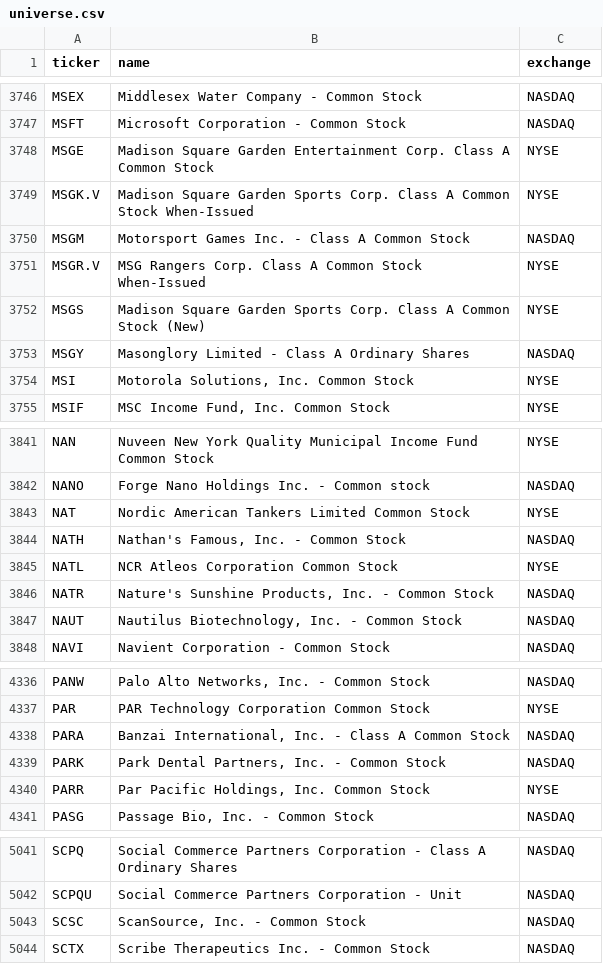
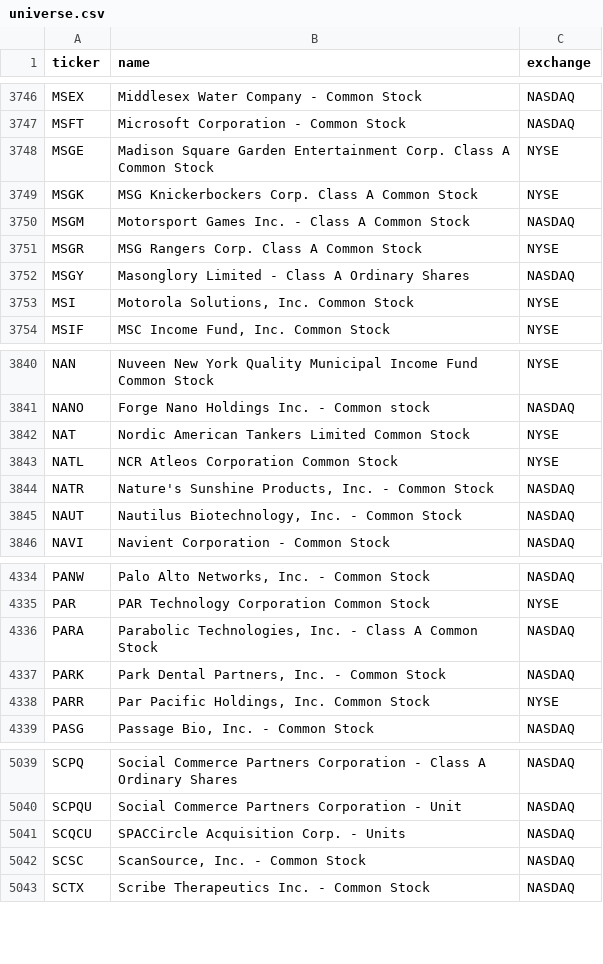
Before and after one commit to kimjunhoney2551-ship-it/stock-leader-dashboard, a CSV file: config/universe.csv, drawn as a sheet; only a part is shown, gaps mark what is left out.

```diff
--- a/config/universe.csv
+++ b/config/universe.csv
@@ -3748,6 +3748,5 @@ MSFT,Microsoft Corporation - Common Stock,NASDAQ
 MSGE,Madison Square Garden Entertainment Corp. Class A Common Stock,NYSE
-MSGK.V,Madison Square Garden Sports Corp. Class A Common Stock When-Issued,NYSE
+MSGK,MSG Knickerbockers Corp. Class A Common Stock,NYSE
 MSGM,Motorsport Games Inc. - Class A Common Stock,NASDAQ
-MSGR.V,MSG Rangers Corp. Class A Common Stock When-Issued,NYSE
-MSGS,Madison Square Garden Sports Corp. Class A Common Stock (New),NYSE
+MSGR,MSG Rangers Corp. Class A Common Stock,NYSE
 MSGY,Masonglory Limited - Class A Ordinary Shares,NASDAQ
@@ -3843,3 +3842,2 @@ NANO,Forge Nano Holdings Inc. - Common stock,NASDAQ
 NAT,Nordic American Tankers Limited Common Stock,NYSE
-NATH,"Nathan's Famous, Inc. - Common Stock",NASDAQ
 NATL,NCR Atleos Corporation Common Stock,NYSE
@@ -4337,3 +4335,3 @@ PANW,"Palo Alto Networks, Inc. - Common Stock",NASDAQ
 PAR,PAR Technology Corporation Common Stock,NYSE
-PARA,"Banzai International, Inc. - Class A Common Stock",NASDAQ
+PARA,"Parabolic Technologies, Inc. - Class A Common Stock",NASDAQ
 PARK,"Park Dental Partners, Inc. - Common Stock",NASDAQ
@@ -5042,2 +5040,3 @@ SCPQ,Social Commerce Partners Corporation - Class A Ordinary Shares,NASDAQ
 SCPQU,Social Commerce Partners Corporation - Unit,NASDAQ
+SCQCU,SPACCircle Acquisition Corp. - Units,NASDAQ
 SCSC,"ScanSource, Inc. - Common Stock",NASDAQ
```
Also changed, not shown: 27 other files.
